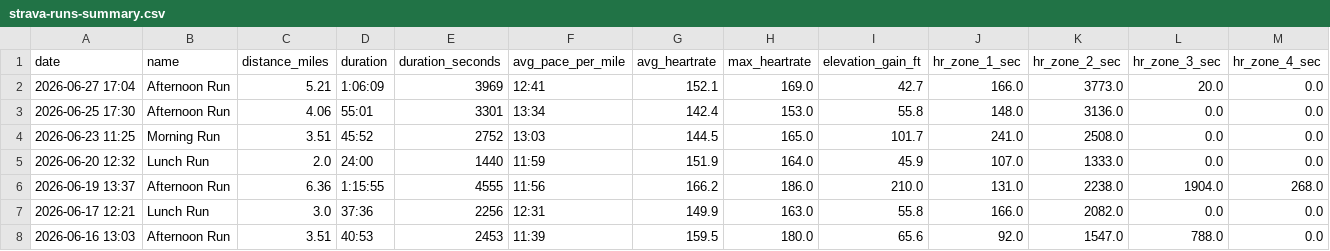
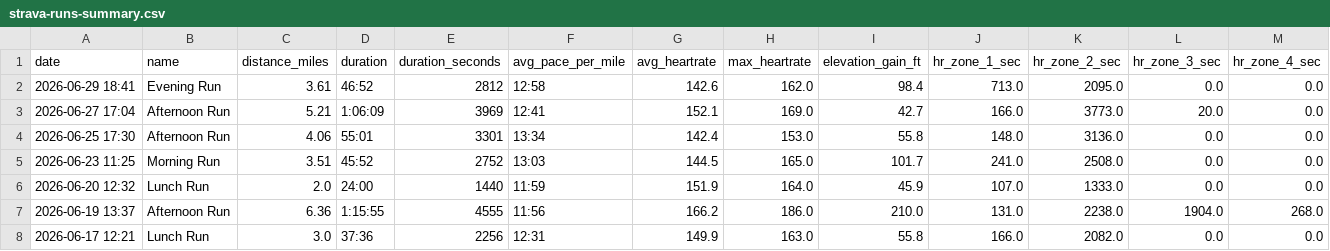
Before and after one commit to malcalakovalski/stravalytics, a CSV file: data/strava-runs-summary.csv, drawn as a sheet; only a part is shown; the shorter side is filled out with more unchanged rows; rows hold the shown columns only; the diff names each change by its address in the sheet, - before the commit and + after, or states it on an @@ line.

```diff
--- a/data/strava-runs-summary.csv
+++ b/data/strava-runs-summary.csv
+row 2: 2026-06-29 18:41 | Evening Run | 3.61 | 46:52 | 2812 | 12:58 | 142.6 | 162.0 | 98.4 | 713.0 | 2095.0 | 0.0 | 0.0
```
Also changed, not shown: 1 other file.
